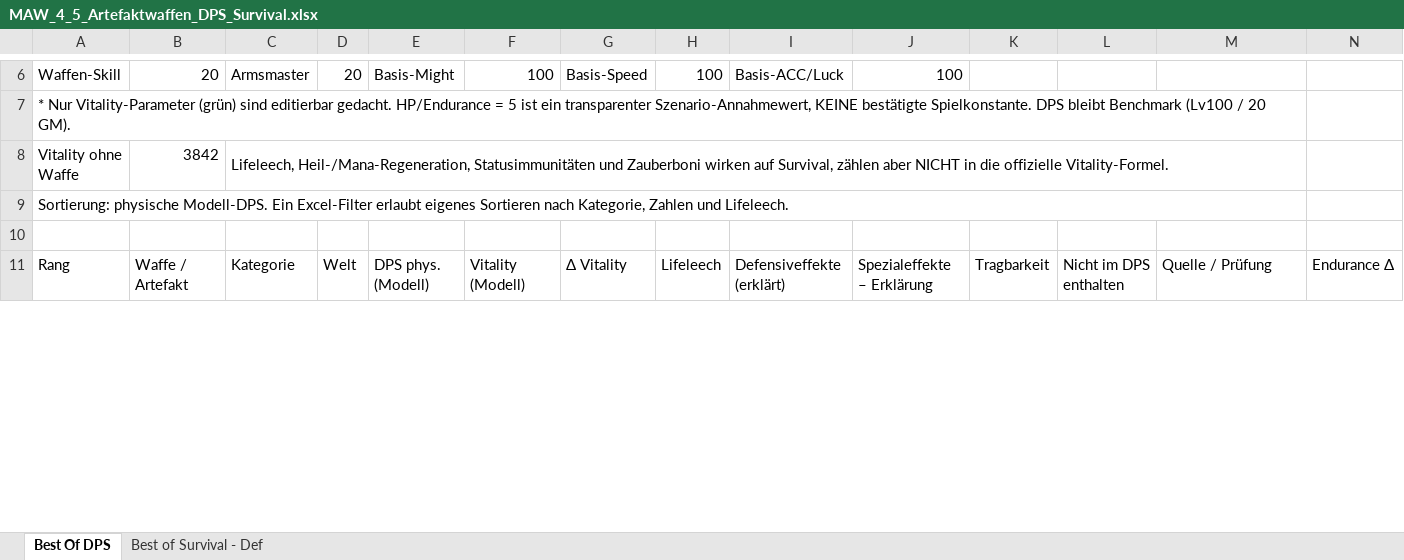
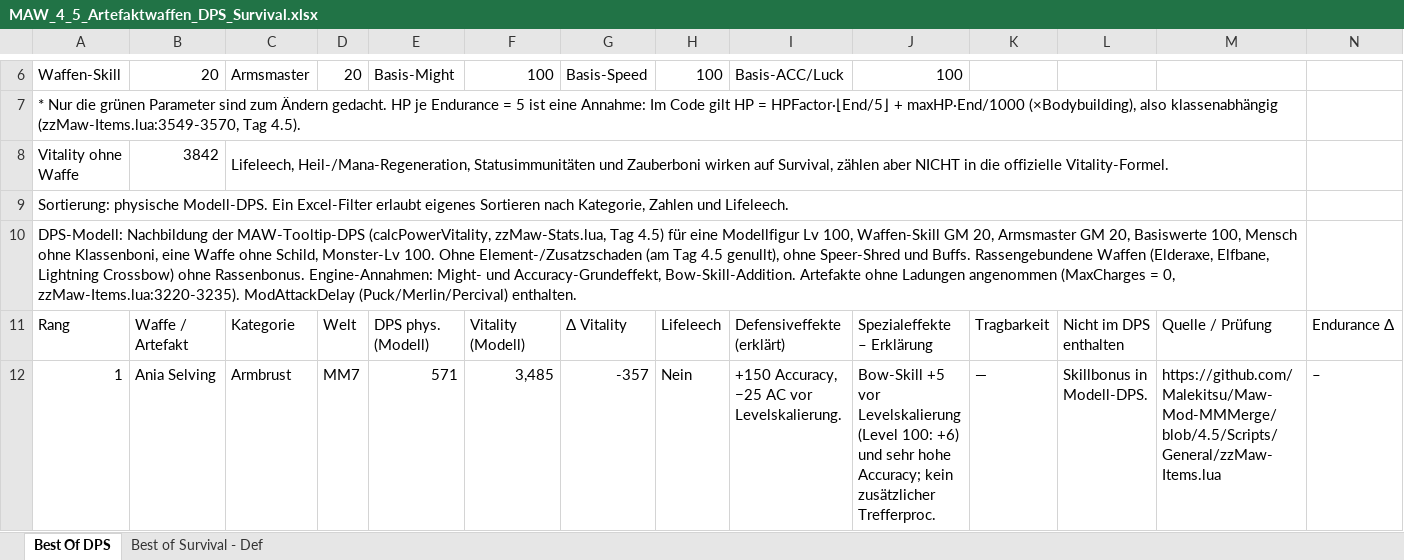
Before and after one commit to slovi21/Maw-Mod-MMMerge, an Excel workbook: MAW_Guidebook/MAW_4_5_Artefaktwaffen_DPS_Survival.xlsx, sheet Best Of DPS, drawn as a sheet; only a part is shown, gaps mark what is left out; values as stored, in another font and other column widths than the file's, no cell formats; conditional formats and table styles not drawn; rows hold the shown columns only; the diff covers the shown part only; the diff names each change by its address in the sheet, - before the commit and + after, or states it on an @@ line.

```diff
--- a/MAW_Guidebook/MAW_4_5_Artefaktwaffen_DPS_Survival.xlsx (sheet Best Of DPS)
+++ b/MAW_Guidebook/MAW_4_5_Artefaktwaffen_DPS_Survival.xlsx (sheet Best Of DPS)
@@ column A renumbered from row 1 down @@
+A10:M10 merged
+row 12: 1 | Ania Selving | Armbrust | MM7 | 571 | 3,485 | -357 | Nein | +150 Accuracy, −25 AC vor Levelskalierung. | Bow-Skill +5 vor Levelskalierung (Level 100: +6) und sehr hohe Accuracy; kein zusätzlicher Trefferproc. | — | Skillbonus in Modell-DPS. | https://github.com/Malekitsu/Maw-Mod-MMMerge/blob/4.5/Scripts/General/zzMaw-Items.lua | –
```
Also changed, not shown: 8 added rows, 8 removed rows, 388 edited cells and merged cells elsewhere in this sheet, sheet Best of Survival - Def, cell formats, formulas that keep their value, MAW_Guidebook/MAW_MMMerge_4_5_Trainerliste_V3.xlsx.
